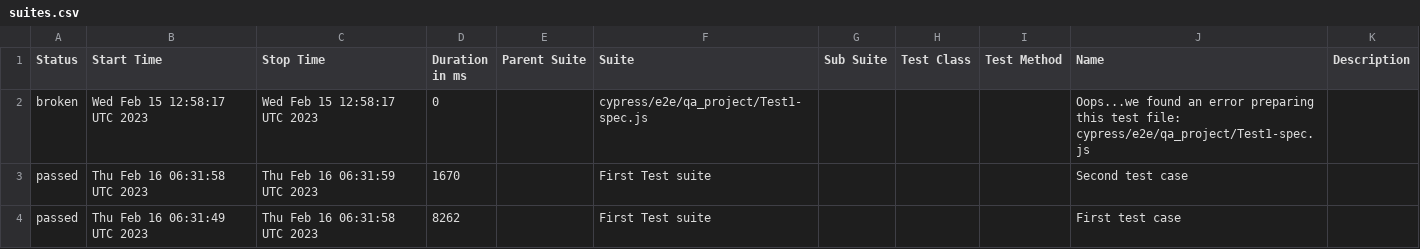
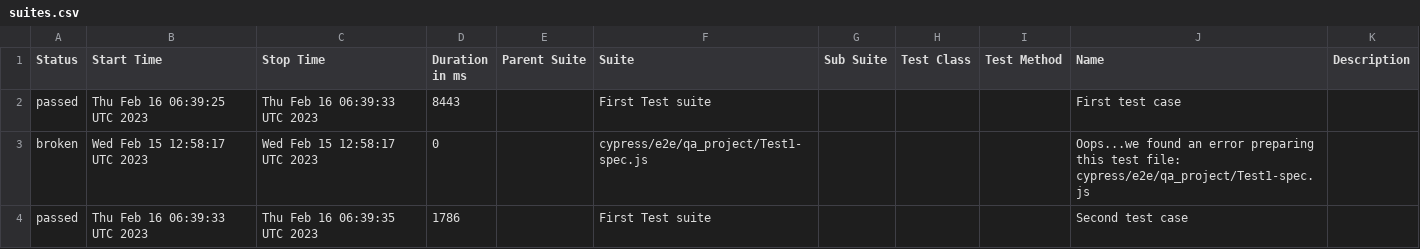
Before and after one commit to jgireesh/cypress-learning, a CSV file: allure-report/data/suites.csv, drawn as a sheet.

Commit message:
Generating allure report for cypress tests

```diff
--- a/allure-report/data/suites.csv
+++ b/allure-report/data/suites.csv
@@ -1,4 +1,4 @@
 "Status","Start Time","Stop Time","Duration in ms","Parent Suite","Suite","Sub Suite","Test Class","Test Method","Name","Description"
+"passed","Thu Feb 16 06:39:25 UTC 2023","Thu Feb 16 06:39:33 UTC 2023","8443","","First Test suite","","","","First test case",""
 "broken","Wed Feb 15 12:58:17 UTC 2023","Wed Feb 15 12:58:17 UTC 2023","0","","cypress/e2e/qa_project/Test1-spec.js","","","","Oops...we found an error preparing this test file: cypress/e2e/qa_project/Test1-spec.js",""
-"passed","Thu Feb 16 06:31:58 UTC 2023","Thu Feb 16 06:31:59 UTC 2023","1670","","First Test suite","","","","Second test case",""
-"passed","Thu Feb 16 06:31:49 UTC 2023","Thu Feb 16 06:31:58 UTC 2023","8262","","First Test suite","","","","First test case",""
+"passed","Thu Feb 16 06:39:33 UTC 2023","Thu Feb 16 06:39:35 UTC 2023","1786","","First Test suite","","","","Second test case",""
```
Also changed, not shown: 22 other files.
